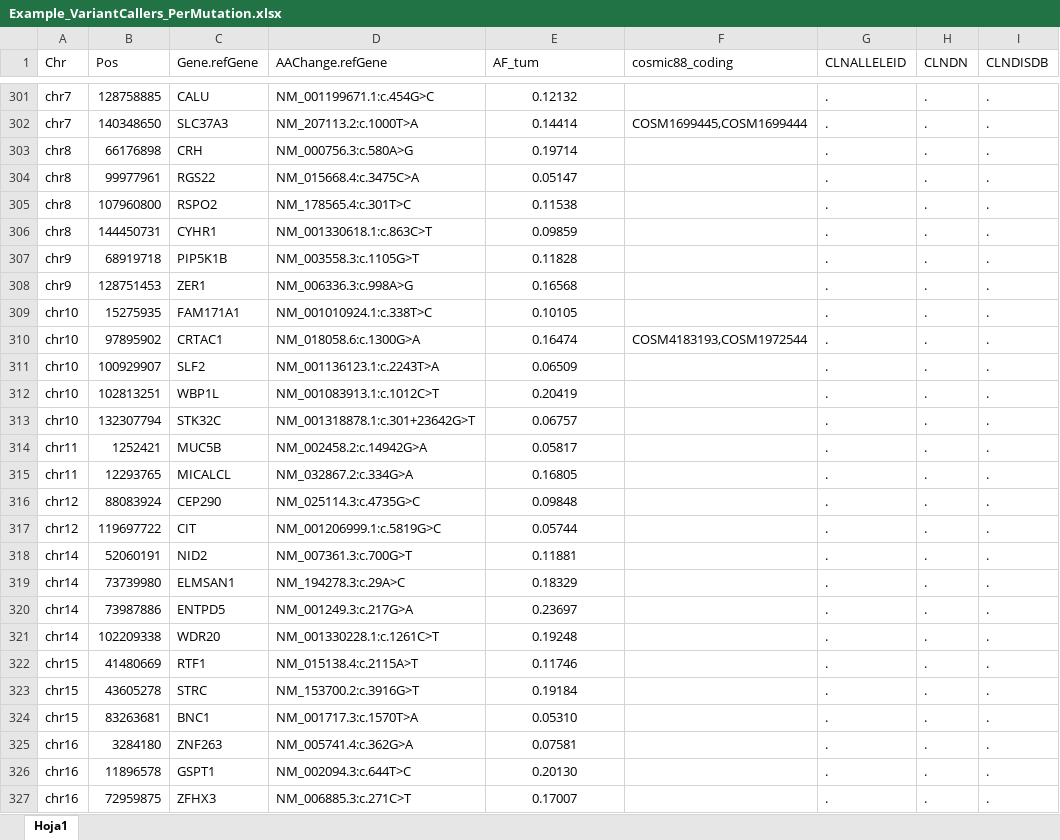
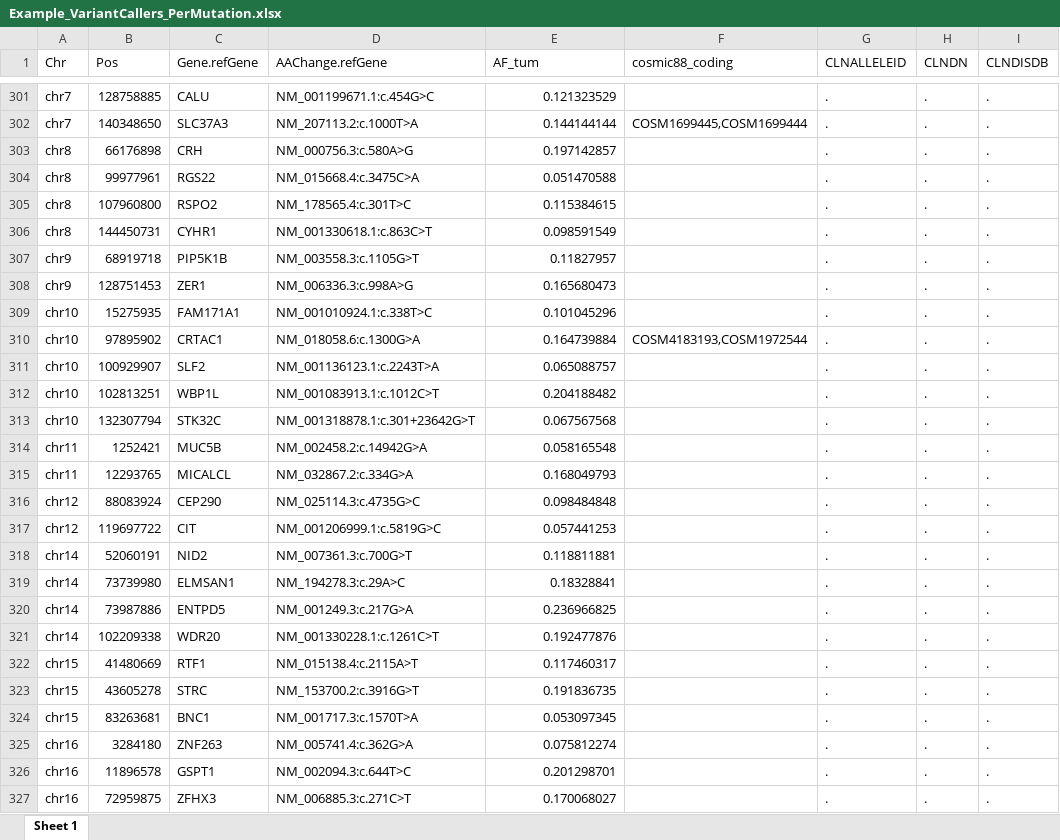
Before and after one commit to itamuria/immunoeasy, an Excel workbook: Example_VariantCallers_PerMutation.xlsx, sheet Sheet 1, drawn as a sheet; only a part is shown, gaps mark what is left out; values as stored, in another font and other column widths than the file's, no borders; the diff covers the shown part only; the diff names each change by its address in the sheet, - before the commit and + after, or states it on an @@ line.

```diff
--- a/Example_VariantCallers_PerMutation.xlsx (sheet Sheet 1)
+++ b/Example_VariantCallers_PerMutation.xlsx (sheet Sheet 1)
-sheet tab: Hoja1
+sheet tab: Sheet 1
-E301:E327 alignment: center
+E301:E327 alignment: right
-E301 (AF_tum): 0.12132
+E301 (AF_tum): 0.121323529
-E302 (AF_tum): 0.14414
+E302 (AF_tum): 0.144144144
-E303 (AF_tum): 0.19714
+E303 (AF_tum): 0.197142857
-E304 (AF_tum): 0.05147
+E304 (AF_tum): 0.051470588
-E305 (AF_tum): 0.11538
+E305 (AF_tum): 0.115384615
-E306 (AF_tum): 0.09859
+E306 (AF_tum): 0.098591549
-E307 (AF_tum): 0.11828
+E307 (AF_tum): 0.11827957
-E308 (AF_tum): 0.16568
+E308 (AF_tum): 0.165680473
-E309 (AF_tum): 0.10105
+E309 (AF_tum): 0.101045296
-E310 (AF_tum): 0.16474
+E310 (AF_tum): 0.164739884
-E311 (AF_tum): 0.06509
+E311 (AF_tum): 0.065088757
-E312 (AF_tum): 0.20419
+E312 (AF_tum): 0.204188482
-E313 (AF_tum): 0.06757
+E313 (AF_tum): 0.067567568
-E314 (AF_tum): 0.05817
+E314 (AF_tum): 0.058165548
-E315 (AF_tum): 0.16805
+E315 (AF_tum): 0.168049793
-E316 (AF_tum): 0.09848
+E316 (AF_tum): 0.098484848
-E317 (AF_tum): 0.05744
+E317 (AF_tum): 0.057441253
-E318 (AF_tum): 0.11881
+E318 (AF_tum): 0.118811881
-E319 (AF_tum): 0.18329
+E319 (AF_tum): 0.18328841
-E320 (AF_tum): 0.23697
+E320 (AF_tum): 0.236966825
-E321 (AF_tum): 0.19248
+E321 (AF_tum): 0.192477876
-E322 (AF_tum): 0.11746
+E322 (AF_tum): 0.117460317
-E323 (AF_tum): 0.19184
+E323 (AF_tum): 0.191836735
-E324 (AF_tum): 0.05310
+E324 (AF_tum): 0.053097345
-E325 (AF_tum): 0.07581
+E325 (AF_tum): 0.075812274
-E326 (AF_tum): 0.20130
+E326 (AF_tum): 0.201298701
-E327 (AF_tum): 0.17007
+E327 (AF_tum): 0.170068027
```
Also changed, not shown: 45 edited cells and cell formats elsewhere in this sheet, 1 other file.
